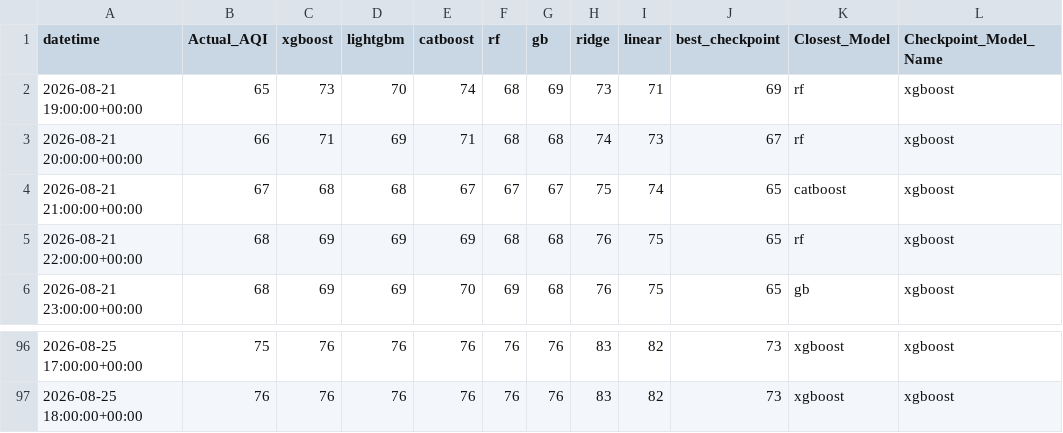
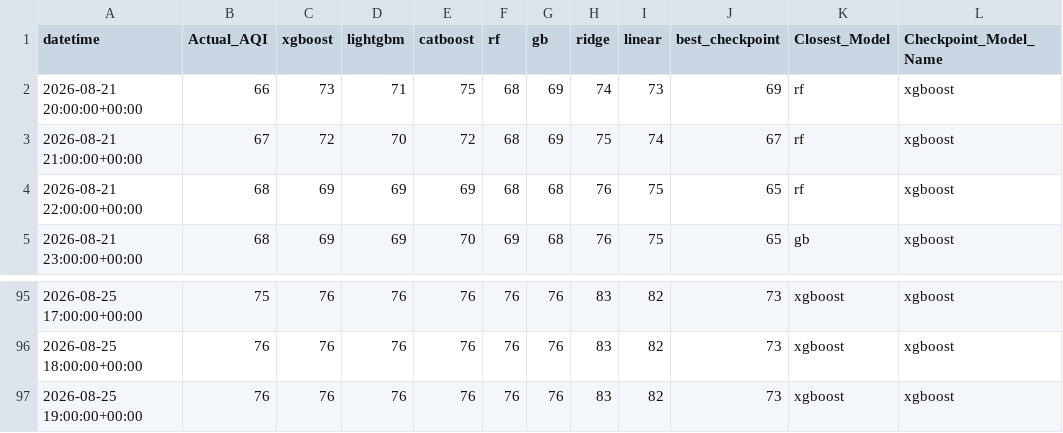
Before and after one commit to Yusra-Munawwar/AQI_Prediction, a CSV file: data/future_aqi_predictions.csv, drawn as a sheet; only a part is shown, gaps mark what is left out.

```diff
--- a/data/future_aqi_predictions.csv
+++ b/data/future_aqi_predictions.csv
@@ -1,5 +1,4 @@
 datetime,Actual_AQI,xgboost,lightgbm,catboost,rf,gb,ridge,linear,best_checkpoint,Closest_Model,Checkpoint_Model_Name
-2026-08-21 19:00:00+00:00,65,73,70,74,68,69,73,71,69,rf,xgboost
-2026-08-21 20:00:00+00:00,66,71,69,71,68,68,74,73,67,rf,xgboost
-2026-08-21 21:00:00+00:00,67,68,68,67,67,67,75,74,65,catboost,xgboost
+2026-08-21 20:00:00+00:00,66,73,71,75,68,69,74,73,69,rf,xgboost
+2026-08-21 21:00:00+00:00,67,72,70,72,68,69,75,74,67,rf,xgboost
 2026-08-21 22:00:00+00:00,68,69,69,69,68,68,76,75,65,rf,xgboost
@@ -97 +96,2 @@ datetime,Actual_AQI,xgboost,lightgbm,catboost,rf,gb,ridge,linear,best_checkpoint
 2026-08-25 18:00:00+00:00,76,76,76,76,76,76,83,82,73,xgboost,xgboost
+2026-08-25 19:00:00+00:00,76,76,76,76,76,76,83,82,73,xgboost,xgboost
```
Also changed, not shown: data/future_prediction_comparison.csv, 11 other files.
